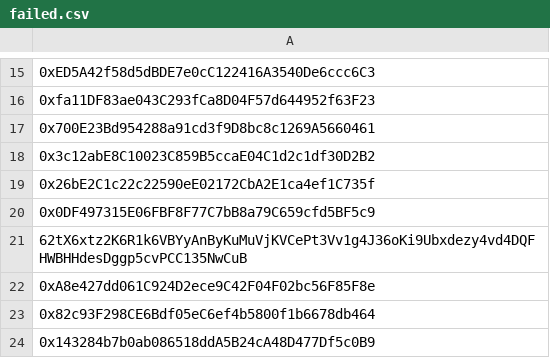
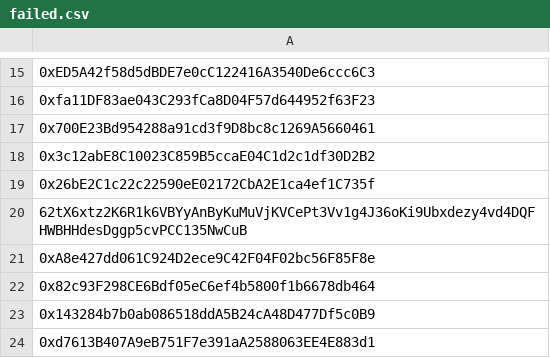
Before and after one commit to HDauven/dusk-itn-phase-I, a CSV file: failed.csv, drawn as a sheet; only a part is shown, gaps mark what is left out; the shorter side is filled out with more unchanged rows.

```diff
--- a/failed.csv
+++ b/failed.csv
@@ -19,3 +19,2 @@
 0x26bE2C1c22c22590eE02172CbA2E1ca4ef1C735f
-0x0DF497315E06FBF8F77C7bB8a79C659cfd5BF5c9
 62tX6xtz2K6R1k6VBYyAnByKuMuVjKVCePt3Vv1g4J36oKi9Ubxdezy4vd4DQFHWBHHdesDggp5cvPCC135NwCuB
```
Also changed, not shown: success.csv, 1 other file.
